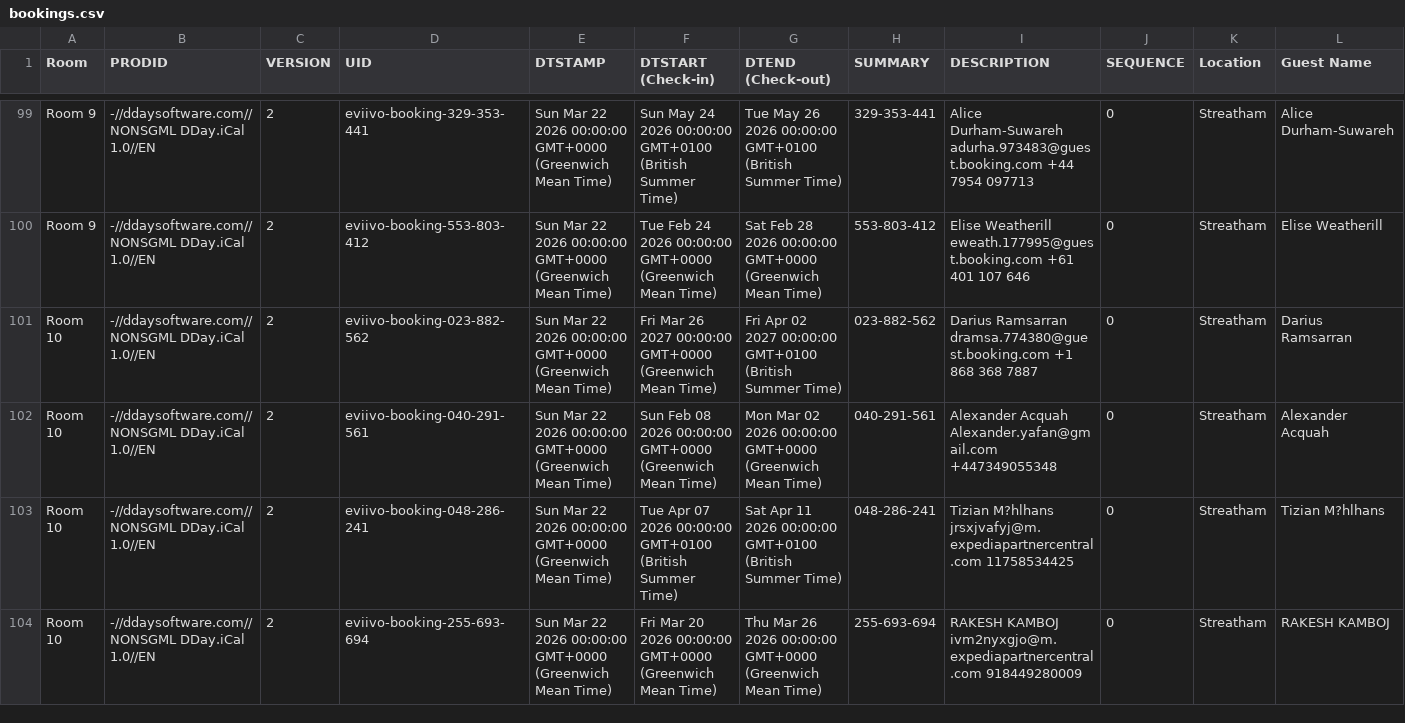
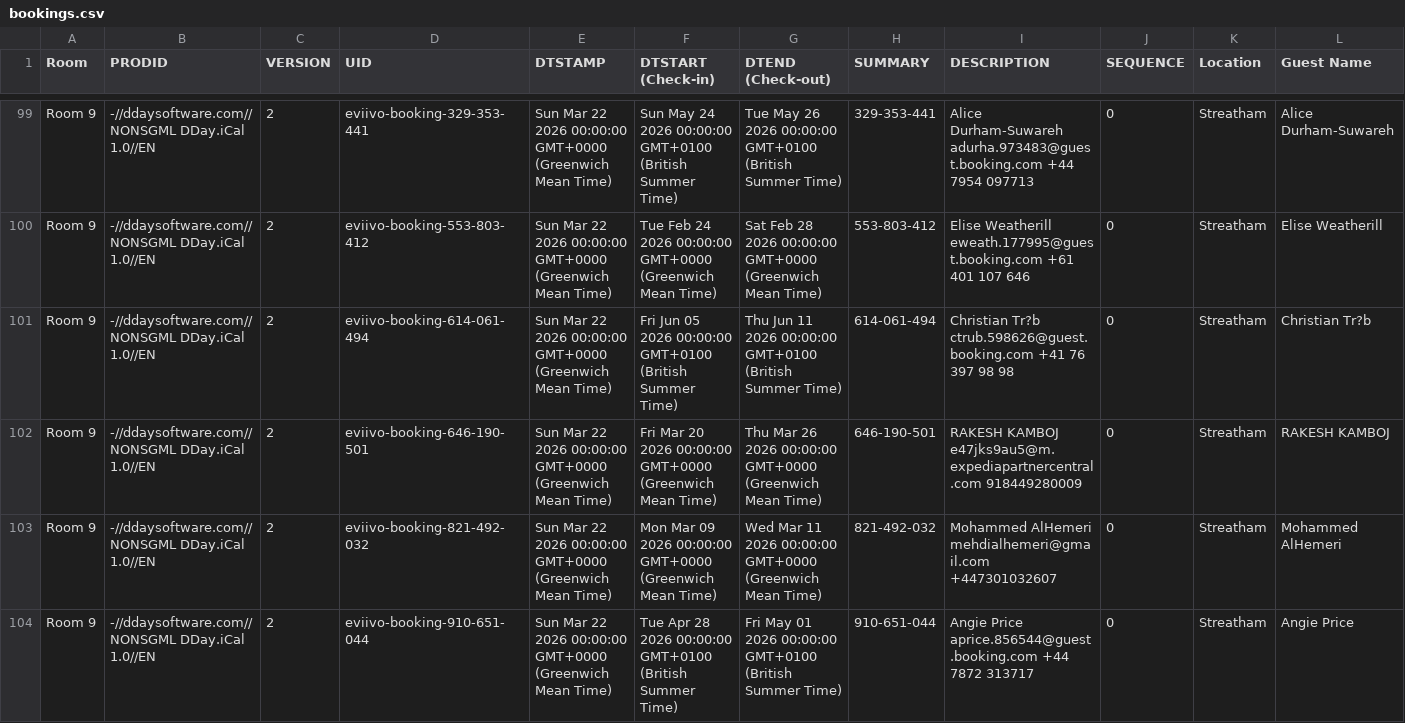
Before and after one commit to McConnell-Properties/ttlock-auto-codes, a CSV file: automation-data/bookings.csv, drawn as a sheet; only a part is shown, gaps mark what is left out; the shorter side is filled out with more unchanged rows; rows hold the shown columns only; the diff covers the shown part only; the diff names each change by its address in the sheet, - before the commit and + after, or states it on an @@ line.

Commit message:
Update bookings.csv from GAS

```diff
--- a/automation-data/bookings.csv
+++ b/automation-data/bookings.csv
+row 101: Room 9 | -//ddaysoftware.com//NONSGML DDay.iCal 1.0//EN | 2 | eviivo-booking-614-061-494 | Sun Mar 22 2026 00:00:00 GMT+0000 (Greenwich Mean Time) | Fri Jun 05 2026 00:00:00 GMT+0100 (British Summer Time) | Thu Jun 11 2026 00:00:00 GMT+0100 (British Summer Time) | 614-061-494 | Christian Tr?b ctrub.598626@guest.booking.com +41 76 397 98 98 | 0 | Streatham | Christian Tr?b
+row 102: Room 9 | -//ddaysoftware.com//NONSGML DDay.iCal 1.0//EN | 2 | eviivo-booking-646-190-501 | Sun Mar 22 2026 00:00:00 GMT+0000 (Greenwich Mean Time) | Fri Mar 20 2026 00:00:00 GMT+0000 (Greenwich Mean Time) | Thu Mar 26 2026 00:00:00 GMT+0000 (Greenwich Mean Time) | 646-190-501 | RAKESH KAMBOJ e47jks9au5@m.expediapartnercentral.com 918449280009 | 0 | Streatham | RAKESH KAMBOJ
+row 103: Room 9 | -//ddaysoftware.com//NONSGML DDay.iCal 1.0//EN | 2 | eviivo-booking-821-492-032 | Sun Mar 22 2026 00:00:00 GMT+0000 (Greenwich Mean Time) | Mon Mar 09 2026 00:00:00 GMT+0000 (Greenwich Mean Time) | Wed Mar 11 2026 00:00:00 GMT+0000 (Greenwich Mean Time) | 821-492-032 | Mohammed AlHemeri mehdialhemeri@gmail.com +447301032607 | 0 | Streatham | Mohammed AlHemeri
+row 104: Room 9 | -//ddaysoftware.com//NONSGML DDay.iCal 1.0//EN | 2 | eviivo-booking-910-651-044 | Sun Mar 22 2026 00:00:00 GMT+0000 (Greenwich Mean Time) | Tue Apr 28 2026 00:00:00 GMT+0100 (British Summer Time) | Fri May 01 2026 00:00:00 GMT+0100 (British Summer Time) | 910-651-044 | Angie Price aprice.856544@guest.booking.com +44 7872 313717 | 0 | Streatham | Angie Price
```
Also changed, not shown: 3 added rows elsewhere in this file.
